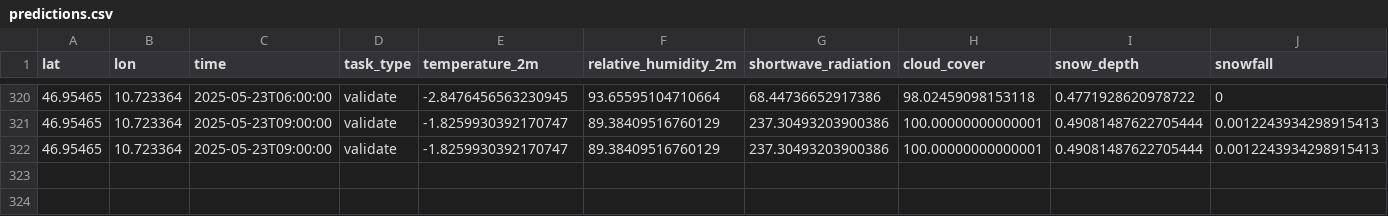
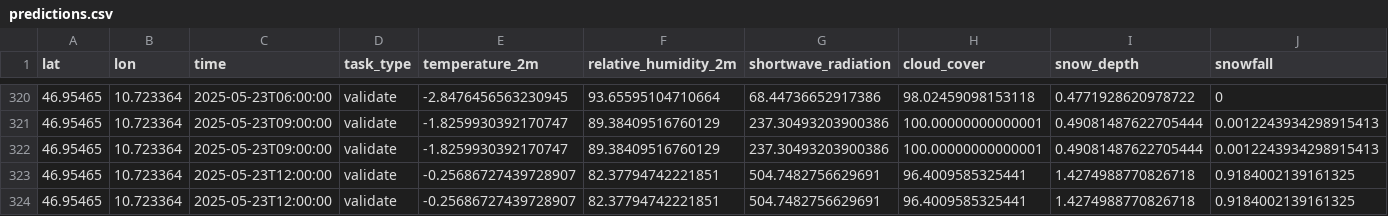
Before and after one commit to ColeWheatley/powfinder, a CSV file: resources/pipeline/predictions.csv, drawn as a sheet; only a part is shown, gaps mark what is left out; rows hold the shown columns only; the diff names each change by its address in the sheet, - before the commit and + after, or states it on an @@ line.

```diff
--- a/resources/pipeline/predictions.csv
+++ b/resources/pipeline/predictions.csv
+row 323: 46.95465 | 10.723364 | 2025-05-23T12:00:00 | validate | -0.25686727439728907 | 82.37794742221851 | 504.7482756629691 | 96.4009585325441 | 1.4274988770826718 | 0.9184002139161325
+row 324: 46.95465 | 10.723364 | 2025-05-23T12:00:00 | validate | -0.25686727439728907 | 82.37794742221851 | 504.7482756629691 | 96.4009585325441 | 1.4274988770826718 | 0.9184002139161325
```
Also changed, not shown: resources/pipeline/residuals.csv, 1 other file.
